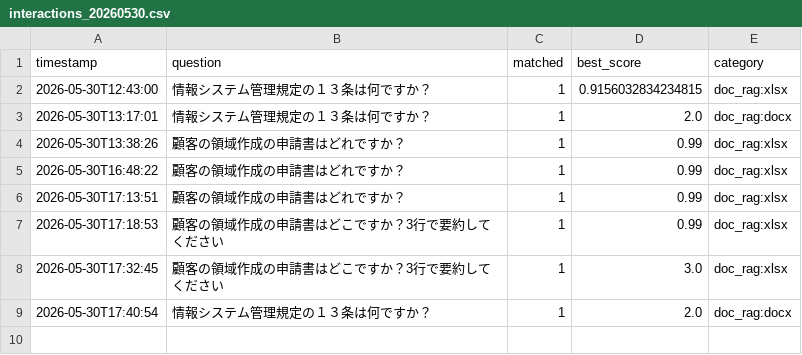
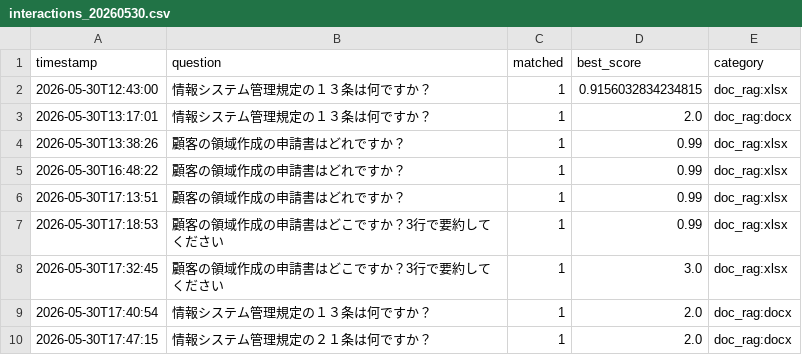
Before and after one commit to Hisa888/helpdesk_ai, a CSV file: streamlit_data/tenants/demo/logs/interactions_20260530.csv, drawn as a sheet.

Commit message:
Update log: tenants/demo/logs/interactions_20260530.csv

```diff
--- a/streamlit_data/tenants/demo/logs/interactions_20260530.csv
+++ b/streamlit_data/tenants/demo/logs/interactions_20260530.csv
@@ -9 +9,2 @@ timestamp,question,matched,best_score,category
 2026-05-30T17:40:54,情報システム管理規定の１３条は何ですか？,1,2.0,doc_rag:docx
+2026-05-30T17:47:15,情報システム管理規定の２１条は何ですか？,1,2.0,doc_rag:docx
```
